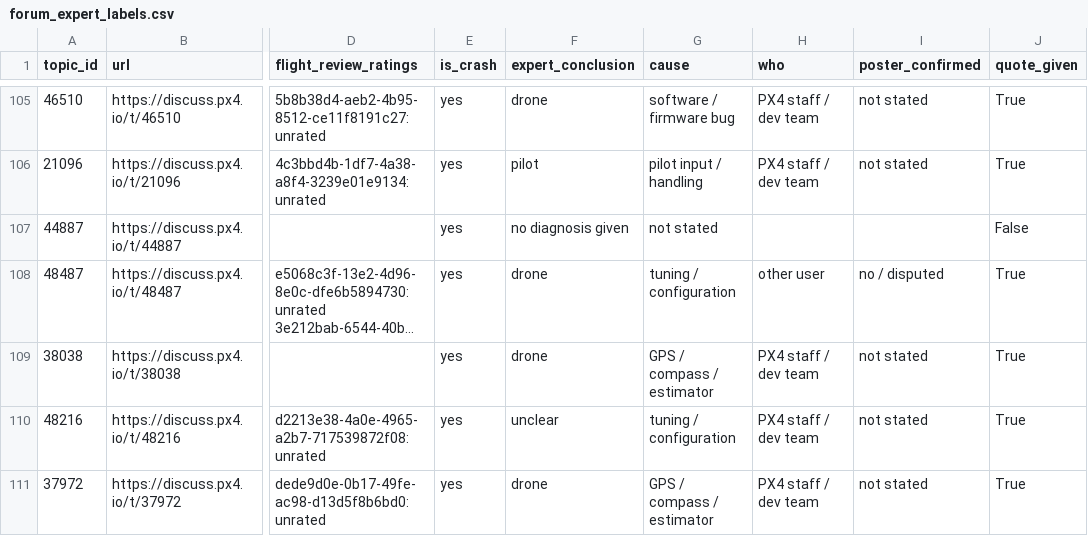
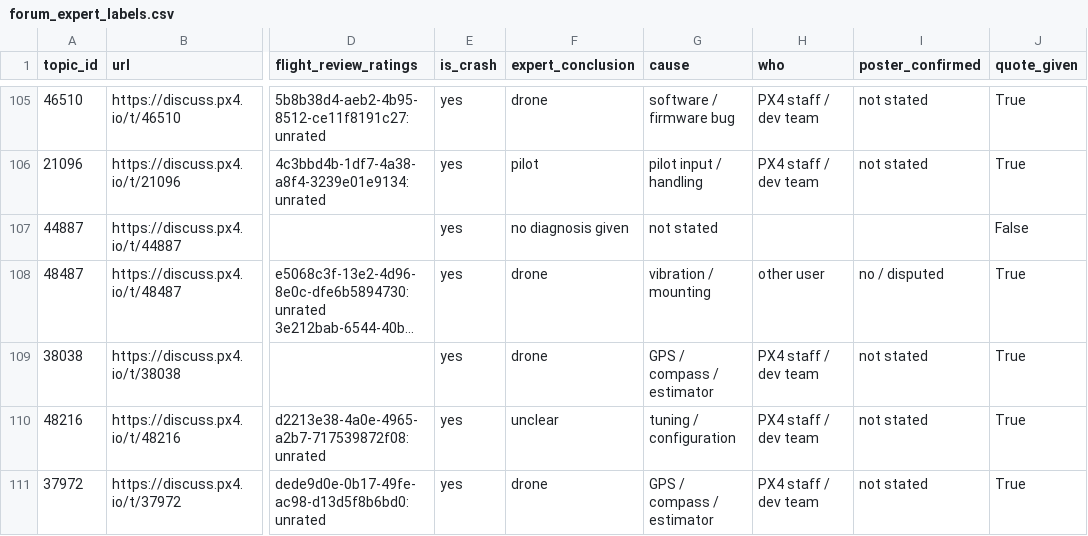
Before and after one commit to AdityaPathare46/aerofleet, a CSV file: research/results/px4_log_study/forum_expert_labels.csv, drawn as a sheet; only a part is shown, gaps mark what is left out; long unchanged cells end in …; the diff covers the shown part only; the diff names each change by its address in the sheet, - before the commit and + after, or states it on an @@ line.

```diff
--- a/research/results/px4_log_study/forum_expert_labels.csv
+++ b/research/results/px4_log_study/forum_expert_labels.csv
-G108 (cause): tuning / configuration
+G108 (cause): vibration / mounting
```
Also changed, not shown: 13 edited cells elsewhere in this file, 22 other files.
